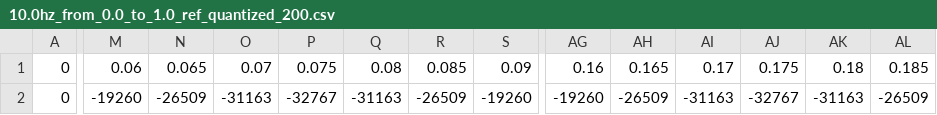
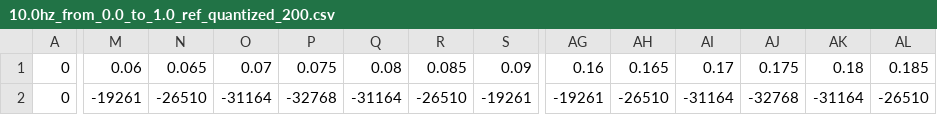
Before and after one commit to n-sukhov/yadro-test-rfc, a CSV file: data/10.0hz_from_0.0_to_1.0_ref_quantized_200.csv, drawn as a sheet; only a part is shown, gaps mark what is left out; the diff covers the shown part only; the diff names each change by its address in the sheet, - before the commit and + after, or states it on an @@ line.

```diff
--- a/data/10.0hz_from_0.0_to_1.0_ref_quantized_200.csv
+++ b/data/10.0hz_from_0.0_to_1.0_ref_quantized_200.csv
-M2: -19260
+M2: -19261
-N2: -26509
+N2: -26510
-O2: -31163
+O2: -31164
-P2: -32767
+P2: -32768
-Q2: -31163
+Q2: -31164
-R2: -26509
+R2: -26510
-S2: -19260
+S2: -19261
-AG2: -19260
+AG2: -19261
-AH2: -26509
+AH2: -26510
-AI2: -31163
+AI2: -31164
-AJ2: -32767
+AJ2: -32768
-AK2: -31163
+AK2: -31164
-AL2: -26509
+AL2: -26510
```
Also changed, not shown: 57 edited cells elsewhere in this file, data/1.0hz_from_0.0_to_1.0_lin_fixed.csv, data/1.0hz_from_0.0_to_1.0_ref_quantized_200.csv, 31 other files.
